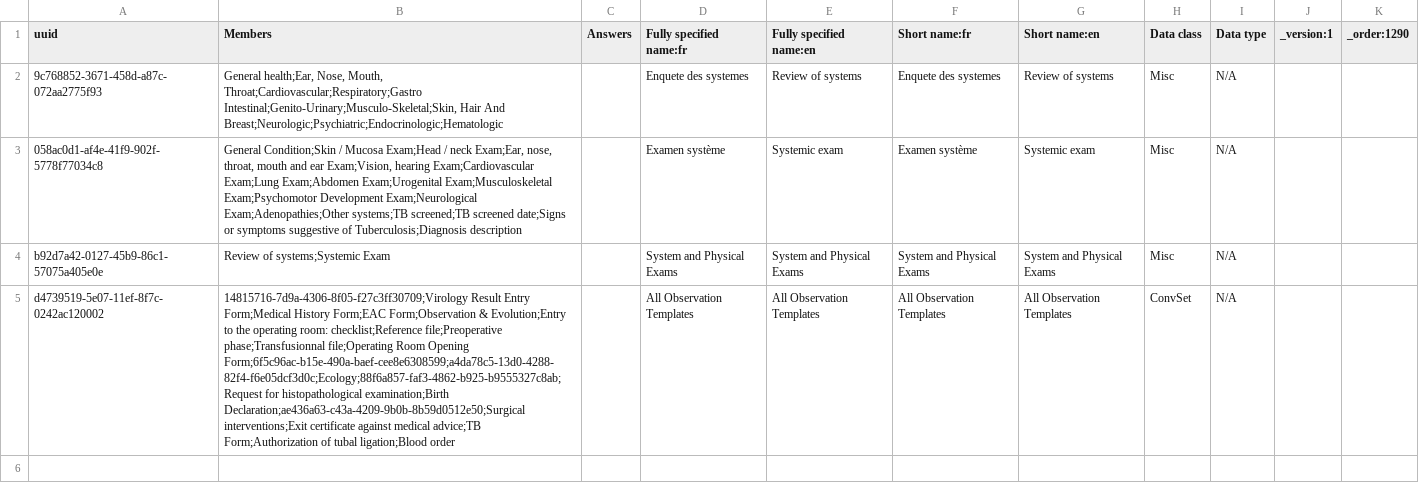
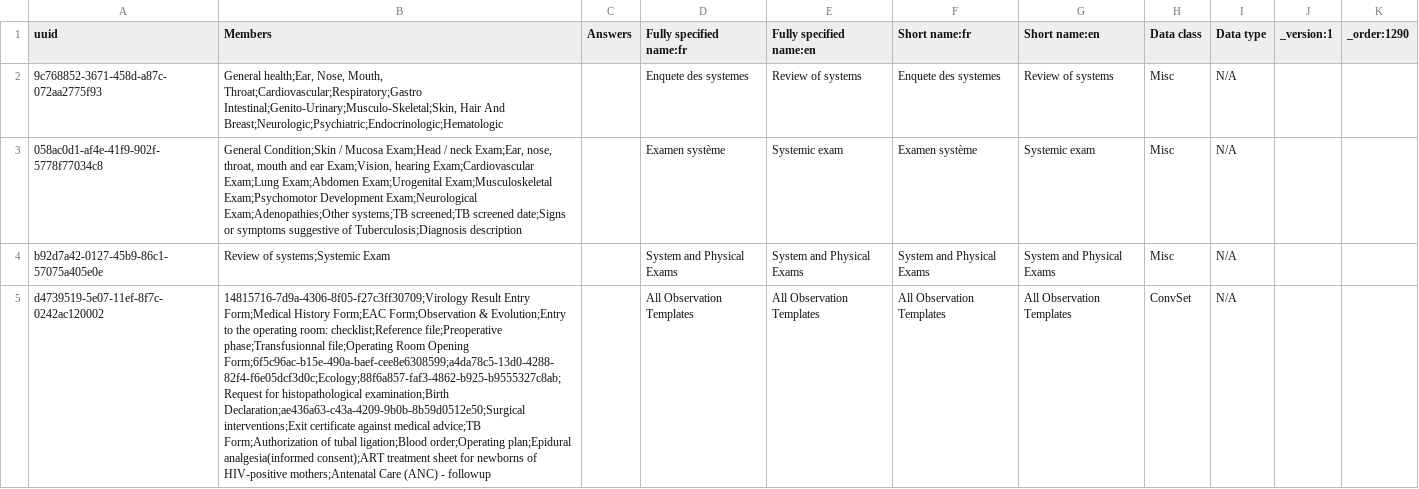
Before and after one commit to PLP-Consulting-CMR/standard-config, a CSV file: masterdata/configuration/concepts/1290_system_and_physical_exam_form.csv, drawn as a sheet; the diff names each change by its address in the sheet, - before the commit and + after, or states it on an @@ line.

Commit message:
1220_ANC_followup

```diff
--- a/masterdata/configuration/concepts/1290_system_and_physical_exam_form.csv
+++ b/masterdata/configuration/concepts/1290_system_and_physical_exam_form.csv
-B5 (Members): …tubal ligation;Blood order
+B5 (Members): …tubal ligation;Blood order;Operating plan;Epidural analgesia(informed consent);ART treatment sheet for newborns of HIV-positive mothers;Antenatal Care (ANC) - followup
```
Also changed, not shown: 1 other file.
